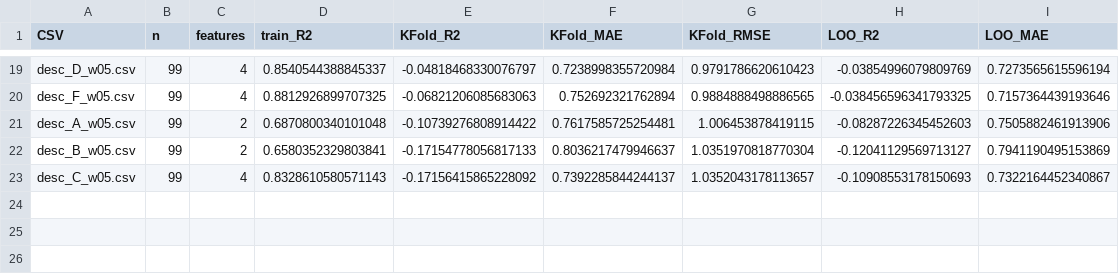
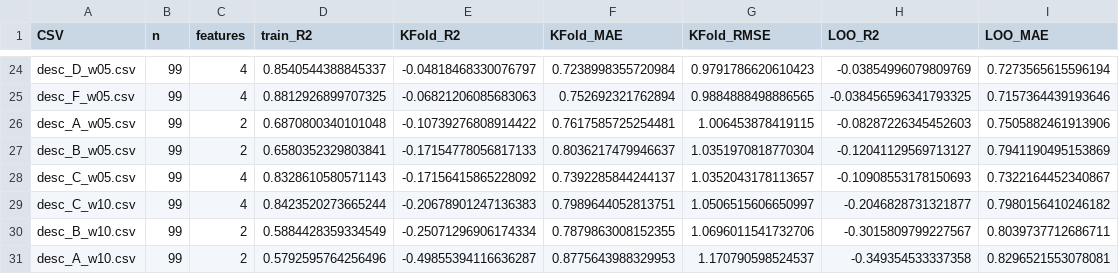
Before and after one commit to bulia-keshav/Rashba-DDP, a CSV file: Weight-contribution/contribution-model/results_summary.csv, drawn as a sheet; only a part is shown, gaps mark what is left out; the diff covers the shown part only; the diff names each change by its address in the sheet, - before the commit and + after, or states it on an @@ line.

```diff
--- a/Weight-contribution/contribution-model/results_summary.csv
+++ b/Weight-contribution/contribution-model/results_summary.csv
+row 29: desc_C_w10.csv | 99 | 4 | 0.8423520273665244 | -0.20678901247136383 | 0.7989644052813751 | 1.0506515606650997 | -0.2046828731321877 | 0.7980156410246182
+row 30: desc_B_w10.csv | 99 | 2 | 0.5884428359334549 | -0.25071296906174334 | 0.7879863008152355 | 1.0696011541732706 | -0.3015809799227567 | 0.8039737712686711
+row 31: desc_A_w10.csv | 99 | 2 | 0.5792595764256496 | -0.49855394116636287 | 0.8775643988329953 | 1.170790598524537 | -0.349354533337358 | 0.8296521553078081
```
Also changed, not shown: 5 added rows, 8 moved rows and 7 edited cells elsewhere in this file, 13 other files.
